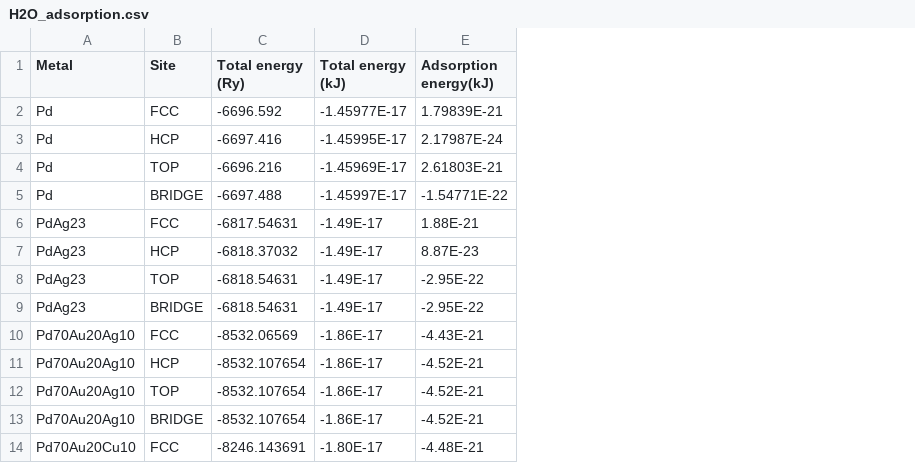
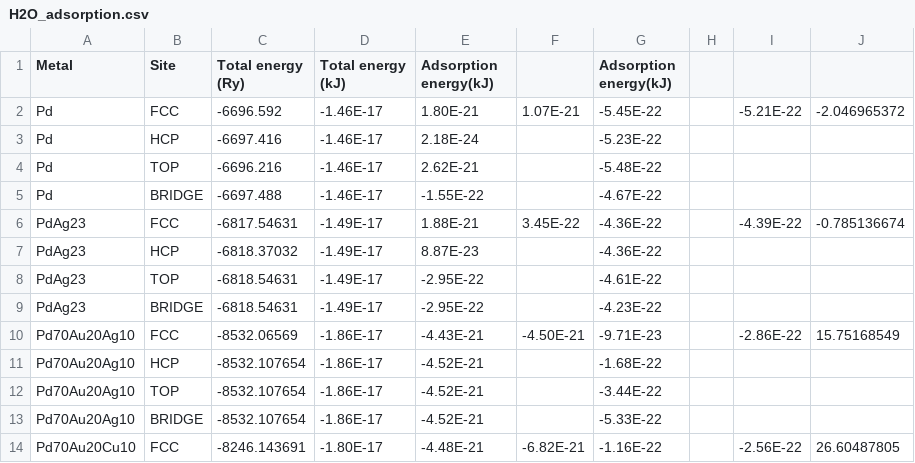
Before and after one commit to MarcPlunkett/thesis, a CSV file: Chapter3/data/H2O_adsorption.csv, drawn as a sheet; only a part is shown; the diff names each change by its address in the sheet, - before the commit and + after, or states it on an @@ line.

```diff
--- a/Chapter3/data/H2O_adsorption.csv
+++ b/Chapter3/data/H2O_adsorption.csv
+column F, rows 2-14: 1.07E-21 |  |  |  | 3.45E-22 |  |  |  | -4.50E-21 |  |  |  | -6.82E-21
+column G (Adsorption energy(kJ)), rows 2-14: -5.45E-22 | -5.23E-22 | -5.48E-22 | -4.67E-22 | -4.36E-22 | -4.36E-22 | -4.61E-22 | -4.23E-22 | -9.71E-23 | -1.68E-22 | -3.44E-22 | -5.33E-22 | -1.16E-22
+column H, empty
+column I, rows 2-14: -5.21E-22 |  |  |  | -4.39E-22 |  |  |  | -2.86E-22 |  |  |  | -2.56E-22
+column J, rows 2-14: -2.046965372 |  |  |  | -0.785136674 |  |  |  | 15.75168549 |  |  |  | 26.60487805
-D2 (Total energy (kJ)): -1.45977E-17
+D2 (Total energy (kJ)): -1.46E-17
-E2 (Adsorption energy(kJ)): 1.79839E-21
+E2 (Adsorption energy(kJ)): 1.80E-21
-D3 (Total energy (kJ)): -1.45995E-17
+D3 (Total energy (kJ)): -1.46E-17
-E3 (Adsorption energy(kJ)): 2.17987E-24
+E3 (Adsorption energy(kJ)): 2.18E-24
-D4 (Total energy (kJ)): -1.45969E-17
+D4 (Total energy (kJ)): -1.46E-17
-E4 (Adsorption energy(kJ)): 2.61803E-21
+E4 (Adsorption energy(kJ)): 2.62E-21
-D5 (Total energy (kJ)): -1.45997E-17
+D5 (Total energy (kJ)): -1.46E-17
-E5 (Adsorption energy(kJ)): -1.54771E-22
+E5 (Adsorption energy(kJ)): -1.55E-22
```
Also changed, not shown: Chapter3/data/O2_adsorption.csv, Chapter3/data/h2S_adsorption.csv.
